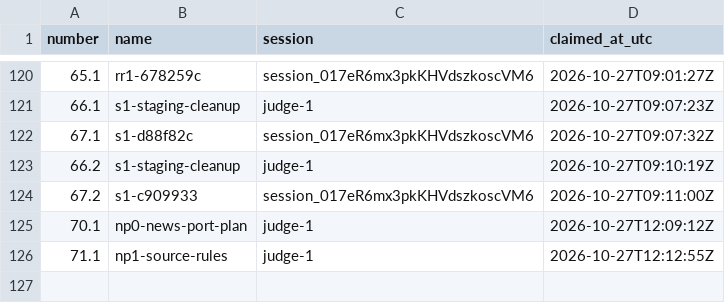
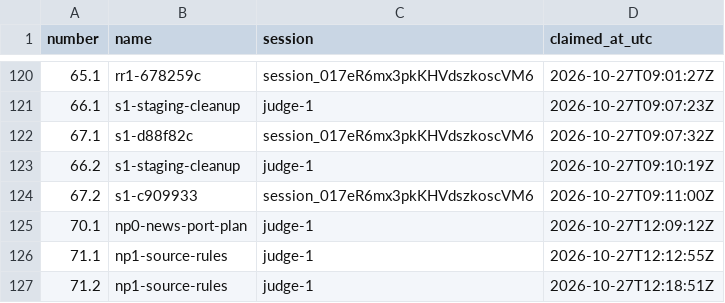
Before and after one commit to contactexepex/omenix-trading, a CSV file: numbers/judge-addendum.csv, drawn as a sheet; only a part is shown, gaps mark what is left out.

```diff
--- a/numbers/judge-addendum.csv
+++ b/numbers/judge-addendum.csv
@@ -126 +126,2 @@ number,name,session,claimed_at_utc
 71.1,np1-source-rules,judge-1,2026-10-27T12:12:55Z
+71.2,np1-source-rules,judge-1,2026-10-27T12:18:51Z
```
